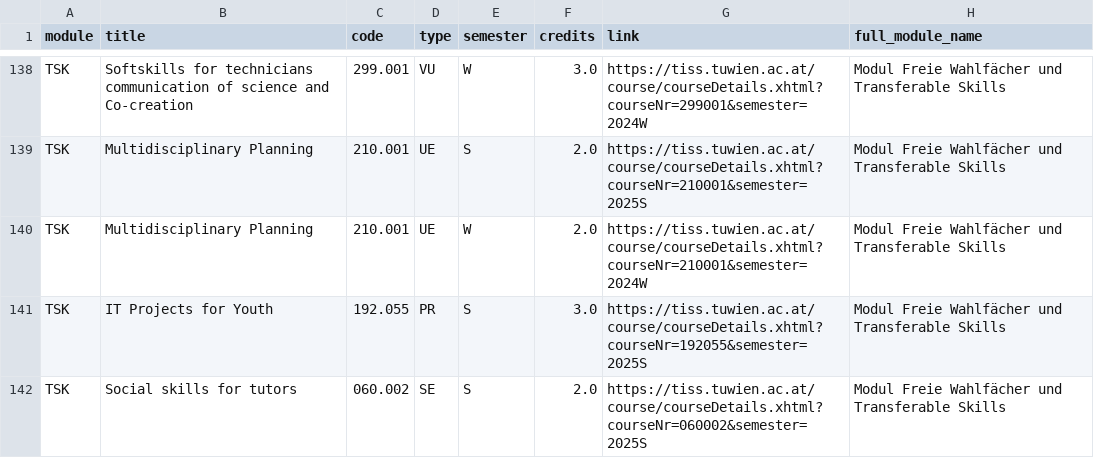
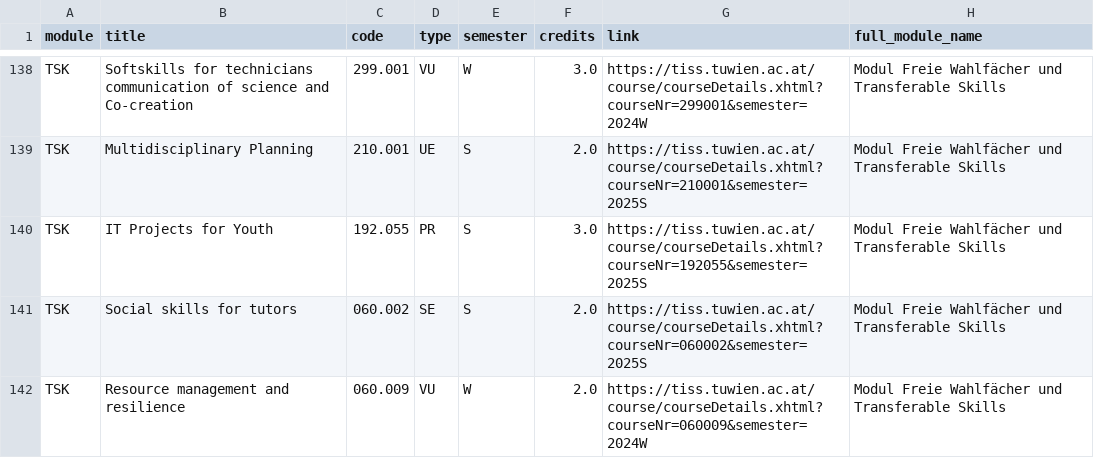
Before and after one commit to Emile-Jn/tiss-curriculum-scraper, a TSV file: curriculum.tsv, drawn as a sheet; only a part is shown, gaps mark what is left out; the shorter side is filled out with more unchanged rows; the diff covers the shown part only.

```diff
--- a/curriculum.tsv
+++ b/curriculum.tsv
@@ -139,3 +139,2 @@ TSK	Softskills for technicians communication of science and Co-creation	299.001
 TSK	Multidisciplinary Planning	210.001	UE	S	2.0	https://tiss.tuwien.ac.at/course/courseDetails.xhtml?courseNr=210001&semester=2025S	Modul Freie Wahlfächer und Transferable Skills
-TSK	Multidisciplinary Planning	210.001	UE	W	2.0	https://tiss.tuwien.ac.at/course/courseDetails.xhtml?courseNr=210001&semester=2024W	Modul Freie Wahlfächer und Transferable Skills
 TSK	IT Projects for Youth	192.055	PR	S	3.0	https://tiss.tuwien.ac.at/course/courseDetails.xhtml?courseNr=192055&semester=2025S	Modul Freie Wahlfächer und Transferable Skills
```
Also changed, not shown: 4 added rows elsewhere in this file, logs.tsv.
